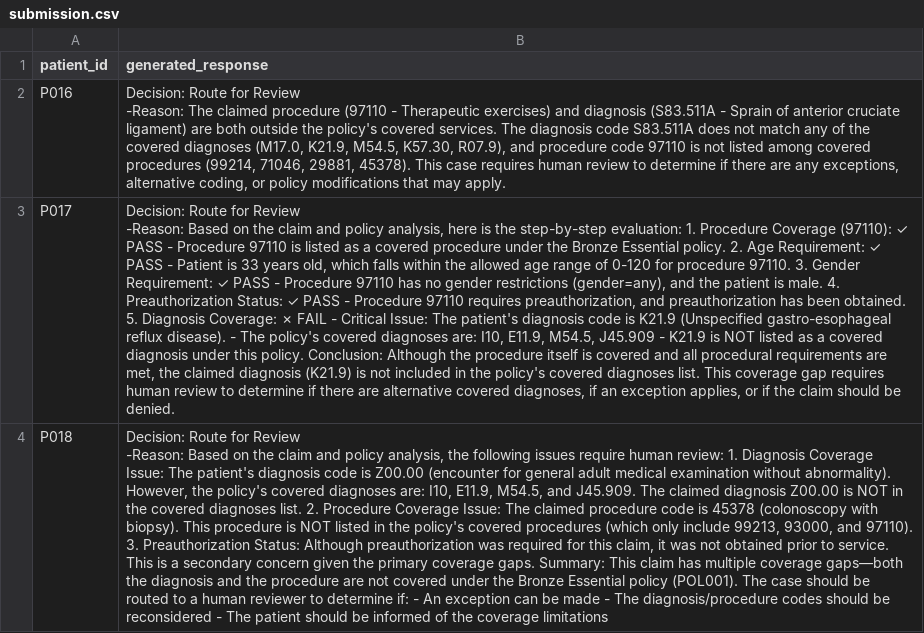
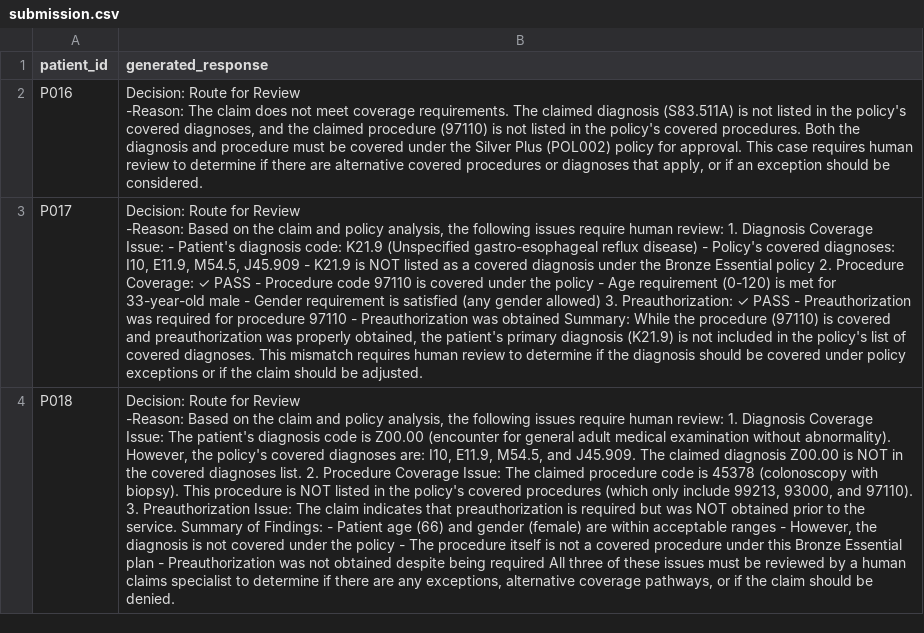
Before and after one commit to lukola123/lukola123, a CSV file: submission.csv, drawn as a sheet; only a part is shown; the diff covers the shown part only; the diff names each change by its address in the sheet, - before the commit and + after, or states it on an @@ line.

```diff
--- a/submission.csv
+++ b/submission.csv
-B2 (generated_response): …-Reason: The claimed procedure (97110 - Therapeutic exercises) and diagnosis (S83.511A - Sprain of anterior cruciate ligament) are both outside the policy's covered services. The diagnosis code S83.511A does not match any of the covered diagnoses (M17.0, K21.9, M54.5, K57.30, R07.9), and procedure code 97110 is not listed among covered procedures (99214, 71046, 29881, 45378). This case requires human review to determine if there are any exceptions, alternative coding, or policy modifications that may apply.
+B2 (generated_response): …-Reason: The claim does not meet coverage requirements. The claimed diagnosis (S83.511A) is not listed in the policy's covered diagnoses, and the claimed procedure (97110) is not listed in the policy's covered procedures. Both the diagnosis and procedure must be covered under the Silver Plus (POL002) policy for approval. This case requires human review to determine if there are alternative covered procedures or diagnoses that apply, or if an exception should be considered.
-B3 (generated_response): …policy analysis, here is the step-by-step evaluation: 1. Procedure Coverage (97110): ✓ PASS - Procedure 97110 is listed as a covered procedure under the Bronze Essential policy. 2. Age Requirement: ✓ PASS - Patient is 33 years old, which falls within the allowed age range of 0-120 for procedure 97110. 3. Gender Requirement: ✓ PASS - Procedure 97110 has no gender restrictions (gender=any), and the patient is male. 4. Preauthorization Status: ✓ PASS - Procedure 97110 requires preauthorization, and preauthorization has been obtained. 5. Diagnosis Coverage: ✗ FAIL - Critical Issue: The patient's diagnosis code is K21.9 (Unspecified gastro-esophageal reflux disease). - The policy's covered diagnoses are: I10, E11.9, M54.5, J45.909 - K21.9 is NOT listed as a covered diagnosis under this policy. Conclusion: Although the procedure itself is covered and all procedural requirements are met, the claimed diagnosis (K21.9) is not included in the policy's covered diagnoses list. This coverage gap requires human review to determine if there are alternative covered diagnoses, if an exception applies, or if the claim should be denied.
+B3 (generated_response): …policy analysis, the following issues require human review: 1. Diagnosis Coverage Issue: - Patient's diagnosis code: K21.9 (Unspecified gastro-esophageal reflux disease) - Policy's covered diagnoses: I10, E11.9, M54.5, J45.909 - K21.9 is NOT listed as a covered diagnosis under the Bronze Essential policy 2. Procedure Coverage: ✓ PASS - Procedure code 97110 is covered under the policy - Age requirement (0-120) is met for 33-year-old male - Gender requirement is satisfied (any gender allowed) 3. Preauthorization: ✓ PASS - Preauthorization was required for procedure 97110 - Preauthorization was obtained Summary: While the procedure (97110) is covered and preauthorization was properly obtained, the patient's primary diagnosis (K21.9) is not included in the policy's list of covered diagnoses. This mismatch requires human review to determine if the diagnosis should be covered under policy exceptions or if the claim should be adjusted.
-B4 (generated_response): …3. Preauthorization Status: Although preauthorization was required for this claim, it was not obtained prior to service. This is a secondary concern given the primary coverage gaps. Summary: This claim has multiple coverage gaps—both the diagnosis and the procedure are not covered under the Bronze Essential policy (POL001). The case should be routed to a human reviewer to determine if: - An exception can be made - The diagnosis/procedure codes should be reconsidered - The patient should be informed of the coverage limitations
+B4 (generated_response): …3. Preauthorization Issue: The claim indicates that preauthorization is required but was NOT obtained prior to the service. Summary of Findings: - Patient age (66) and gender (female) are within acceptable ranges - However, the diagnosis is not covered under the policy - The procedure itself is not a covered procedure under this Bronze Essential plan - Preauthorization was not obtained despite being required All three of these issues must be reviewed by a human claims specialist to determine if there are any exceptions, alternative coverage pathways, or if the claim should be denied.
```
Also changed, not shown: 7 edited cells elsewhere in this file, validation_comparison.csv, 5 other files.
